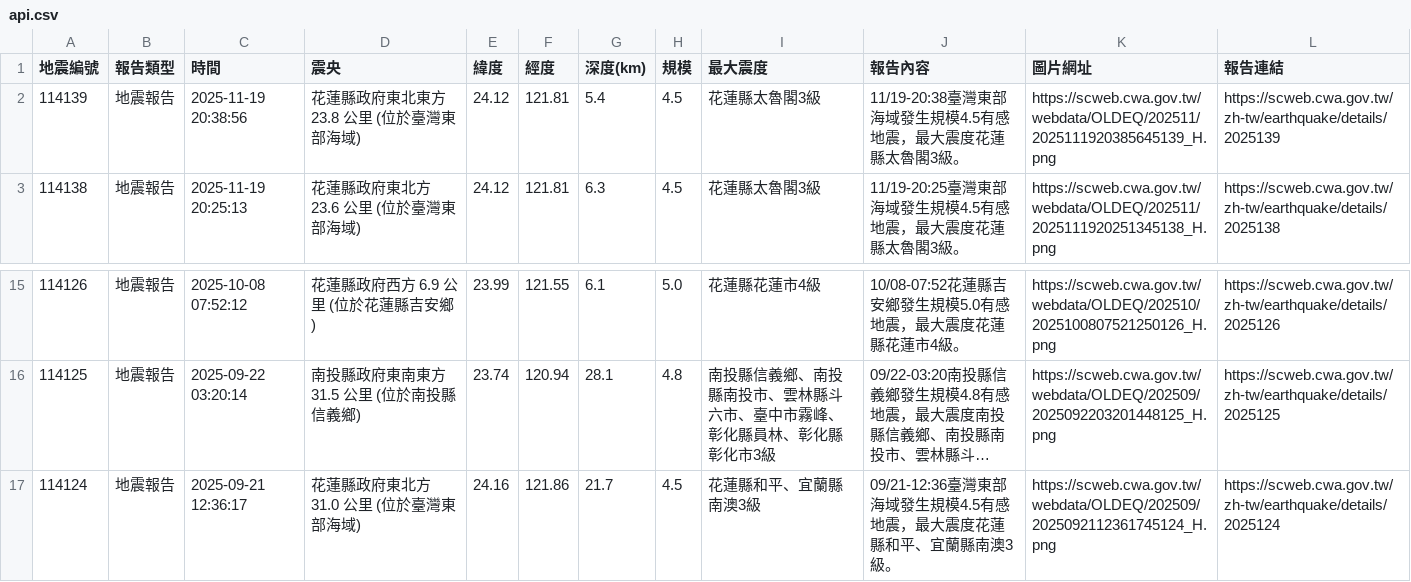
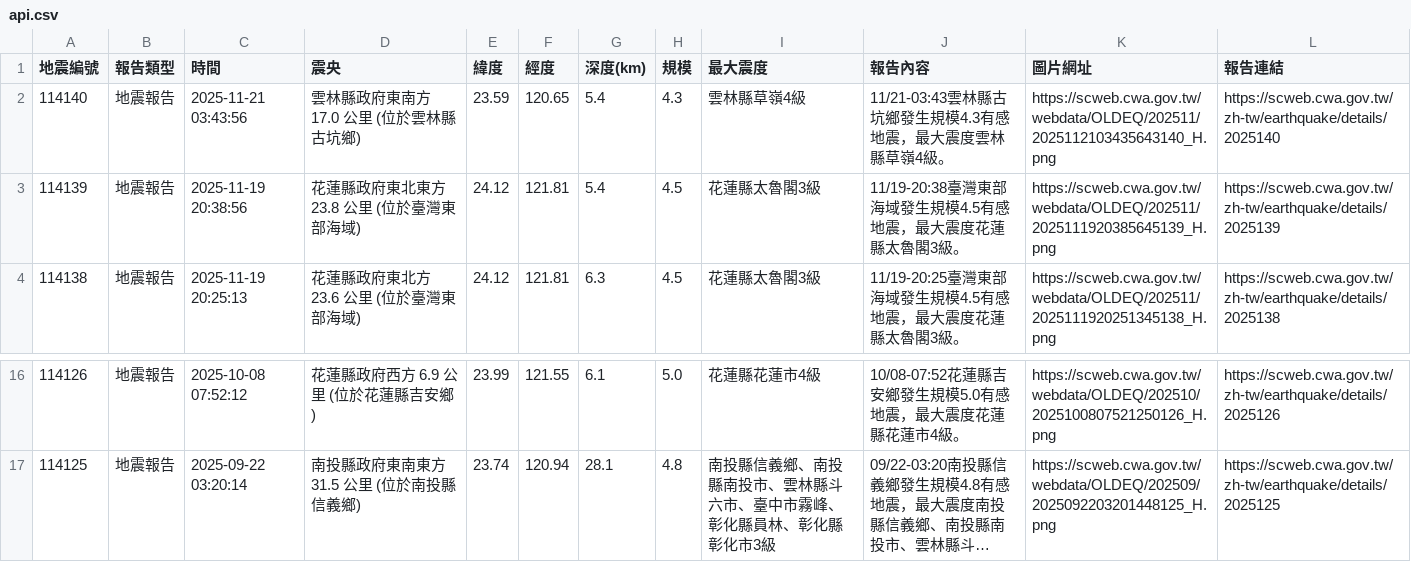
Before and after one commit to 1101248/1101248-cs381midterm, a CSV file: api.csv, drawn as a sheet; only a part is shown, gaps mark what is left out; long unchanged cells end in …; removed rows and columns are numbered as before the commit, all else as after; the diff names each change by its address in the sheet, - before the commit and + after, or states it on an @@ line.

```diff
--- a/api.csv
+++ b/api.csv
+row 2: 114140 | 地震報告 | 2025-11-21 03:43:56 | 雲林縣政府東南方 17.0 公里 (位於雲林縣古坑鄉) | 23.59 | 120.65 | 5.4 | 4.3 | 雲林縣草嶺4級 | 11/21-03:43雲林縣古坑鄉發生規模4.3有感地震，最大震度雲林縣草嶺4級。 | https://scweb.cwa.gov.tw/webdata/OLDEQ/202511/2025112103435643140_H.png | https://scweb.cwa.gov.tw/zh-tw/earthquake/details/2025140
-row 17: 114124 | 地震報告 | 2025-09-21 12:36:17 | 花蓮縣政府東北方 31.0 公里 (位於臺灣東部海域) | 24.16 | 121.86 | 21.7 | 4.5 | 花蓮縣和平、宜蘭縣南澳3級 | 09/21-12:36臺灣東部海域發生規模4.5有感地震，最大震度花蓮縣和平、宜蘭縣南澳3級。 | https://scweb.cwa.gov.tw/webdata/OLDEQ/202509/2025092112361745124_H.png | https://scweb.cwa.gov.tw/zh-tw/earthquake/details/2025124
```
Also changed, not shown: 1 other file.
